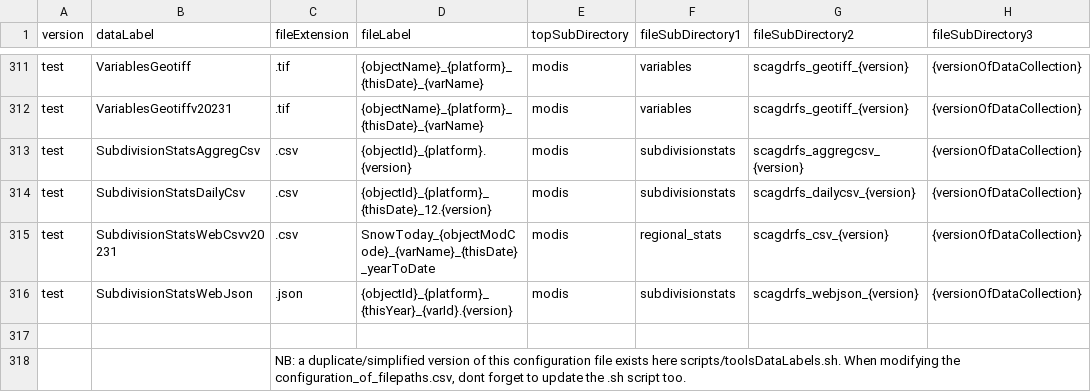
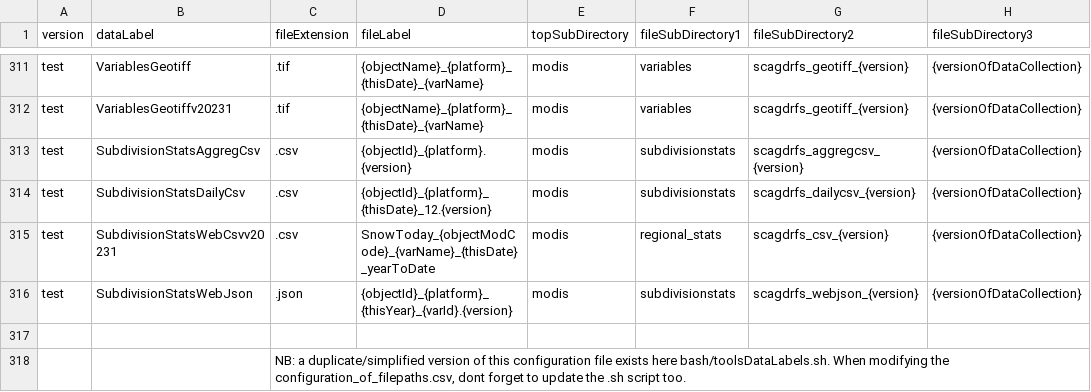
Before and after one commit to RittgerLabGroup/SPIRES_2025_0_1, a CSV file: tbx/conf/configuration_of_filepaths.csv, drawn as a sheet; only a part is shown, gaps mark what is left out; the diff names each change by its address in the sheet, - before the commit and + after, or states it on an @@ line.

```diff
--- a/tbx/conf/configuration_of_filepaths.csv
+++ b/tbx/conf/configuration_of_filepaths.csv
-C318 (fileExtension): …exists here scripts/toolsDataLabels.sh. When modifying…
+C318 (fileExtension): …exists here bash/toolsDataLabels.sh. When modifying…
```
Also changed, not shown: tbx/conf/configuration_of_regions.csv, 1 other file.
